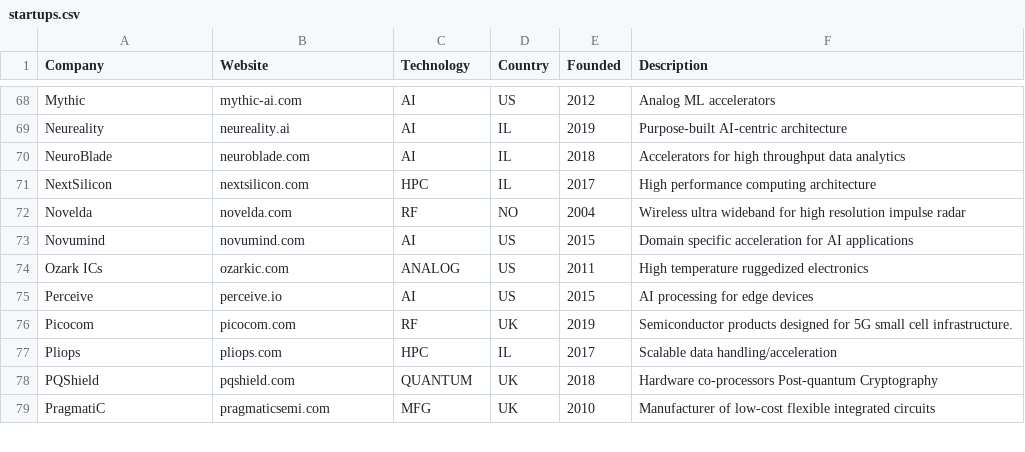
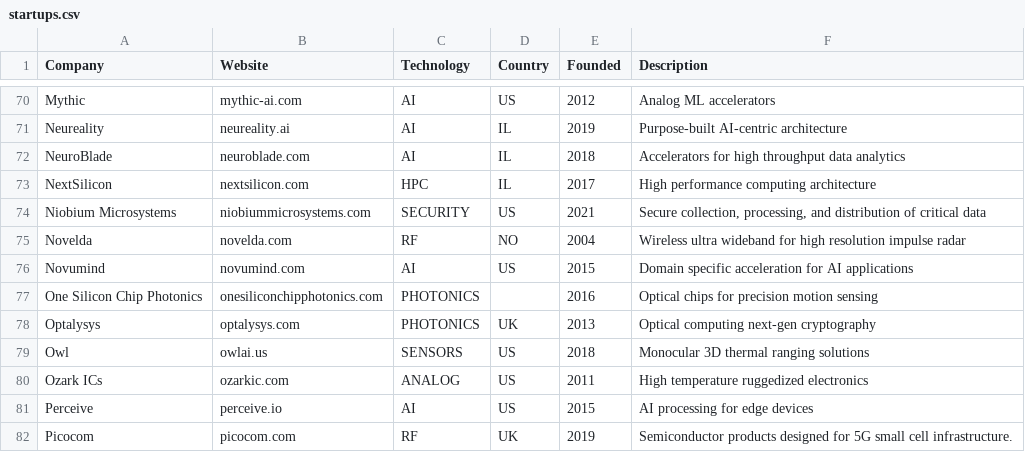
Before and after one commit to aolofsson/awesome-semiconductor-startups, a CSV file: startups.csv, drawn as a sheet; only a part is shown, gaps mark what is left out; the shorter side is filled out with more unchanged rows; the diff covers the shown part only.

```diff
--- a/startups.csv
+++ b/startups.csv
@@ -71,4 +73,8 @@ NeuroBlade,neuroblade.com,AI,IL,2018,Accelerators for high throughput data analy
 NextSilicon,nextsilicon.com,HPC,IL,2017,High performance computing architecture
+Niobium Microsystems,niobiummicrosystems.com,SECURITY,US,2021,"Secure collection, processing, and distribution of critical data"
 Novelda,novelda.com,RF,NO,2004,Wireless ultra wideband for high resolution impulse radar
 Novumind,novumind.com,AI,US,2015,Domain specific acceleration for AI applications
+One Silicon Chip Photonics,onesiliconchipphotonics.com,PHOTONICS,,2016,Optical chips for precision motion sensing
+Optalysys,optalysys.com,PHOTONICS,UK,2013,Optical computing next-gen cryptography
+Owl,owlai.us,SENSORS,US,2018,Monocular 3D thermal ranging solutions
 Ozark ICs,ozarkic.com,ANALOG,US,2011,High temperature ruggedized electronics
```
Also changed, not shown: 5 added rows elsewhere in this file, 1 other file.
